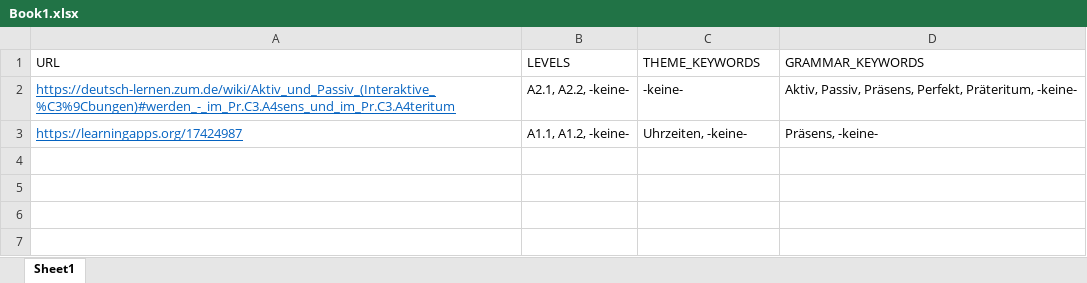
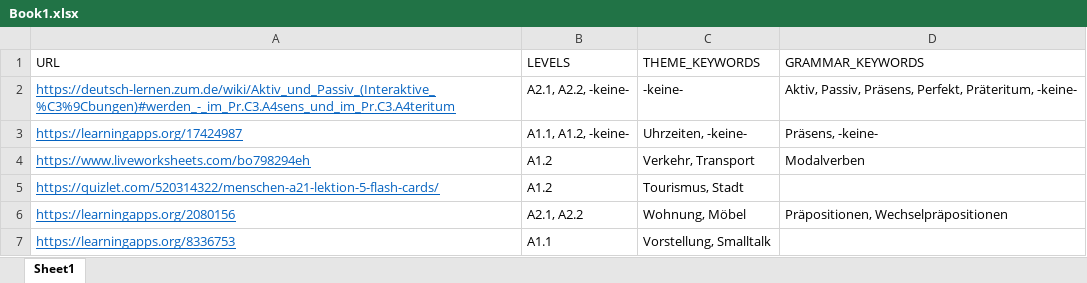
Before and after one commit to luanpo1234/deutsch_db, an Excel workbook: flask_ddb/Book1.xlsx, sheet Sheet1, drawn as a sheet; values as stored, in another font and other column widths than the file's, no borders; the diff names each change by its address in the sheet, - before the commit and + after, or states it on an @@ line.

```diff
--- a/flask_ddb/Book1.xlsx (sheet Sheet1)
+++ b/flask_ddb/Book1.xlsx (sheet Sheet1)
+row 4: https://www.liveworksheets.com/bo798294eh | A1.2 | Verkehr, Transport | Modalverben
+row 5: https://quizlet.com/520314322/menschen-a21-lektion-5-flash-cards/ | A1.2 | Tourismus, Stadt
+row 6: https://learningapps.org/2080156 | A2.1, A2.2 | Wohnung, Möbel | Präpositionen, Wechselpräpositionen
+row 7: https://learningapps.org/8336753 | A1.1 | Vorstellung, Smalltalk
```
Also changed, not shown: 7 other files.
